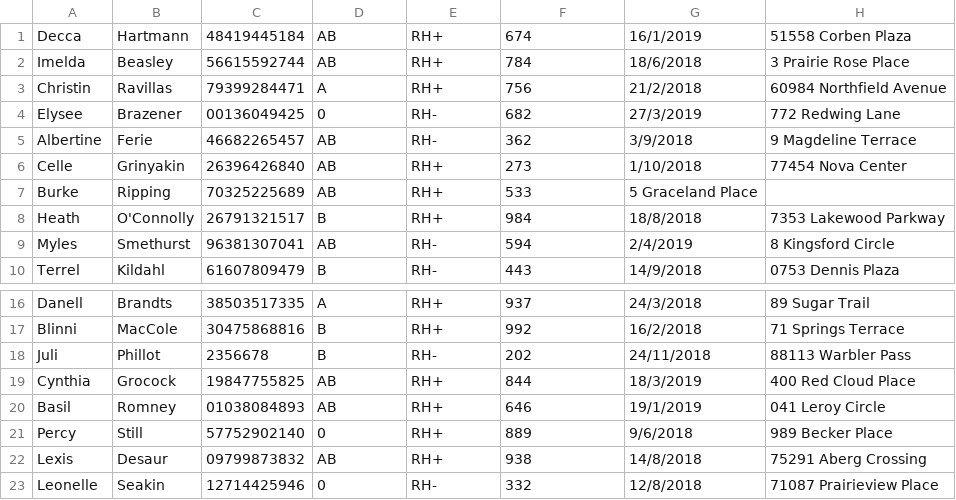
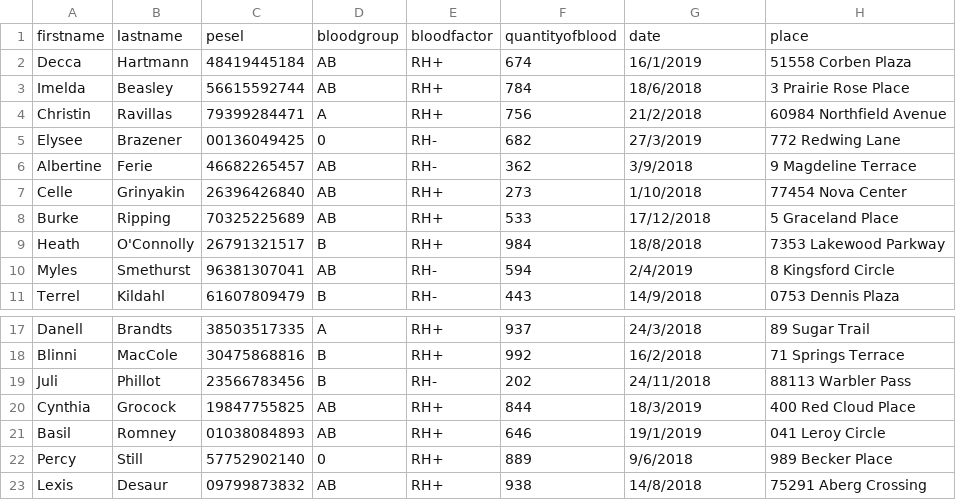
Before and after one commit to Korag/BloodDonationPlatform, a CSV file: BloodDonationPlatform/wwwroot/Upload/MOCK_DATA.csv, drawn as a sheet; only a part is shown, gaps mark what is left out; the shorter side is filled out with more unchanged rows.

```diff
--- a/BloodDonationPlatform/wwwroot/Upload/MOCK_DATA.csv
+++ b/BloodDonationPlatform/wwwroot/Upload/MOCK_DATA.csv
@@ -1 +1,2 @@
+firstname,lastname,pesel,bloodgroup,bloodfactor,quantityofblood,date,place
 Decca,Hartmann,48419445184,AB,RH+,674,16/1/2019,51558 Corben Plaza
@@ -6,3 +7,3 @@ Albertine,Ferie,46682265457,AB,RH-,362,3/9/2018,9 Magdeline Terrace
 Celle,Grinyakin,26396426840,AB,RH+,273,1/10/2018,77454 Nova Center
-Burke,Ripping,70325225689,AB,RH+,533,5 Graceland Place
+Burke,Ripping,70325225689,AB,RH+,533,17/12/2018,5 Graceland Place
 Heath,O'Connolly,26791321517,B,RH+,984,18/8/2018,7353 Lakewood Parkway
@@ -17,3 +18,3 @@ Danell,Brandts,38503517335,A,RH+,937,24/3/2018,89 Sugar Trail
 Blinni,MacCole,30475868816,B,RH+,992,16/2/2018,71 Springs Terrace
-Juli,Phillot,2356678,B,RH-,202,24/11/2018,88113 Warbler Pass
+Juli,Phillot,23566783456,B,RH-,202,24/11/2018,88113 Warbler Pass
 Cynthia,Grocock,19847755825,AB,RH+,844,18/3/2019,400 Red Cloud Place
```
Also changed, not shown: 7 other files.
